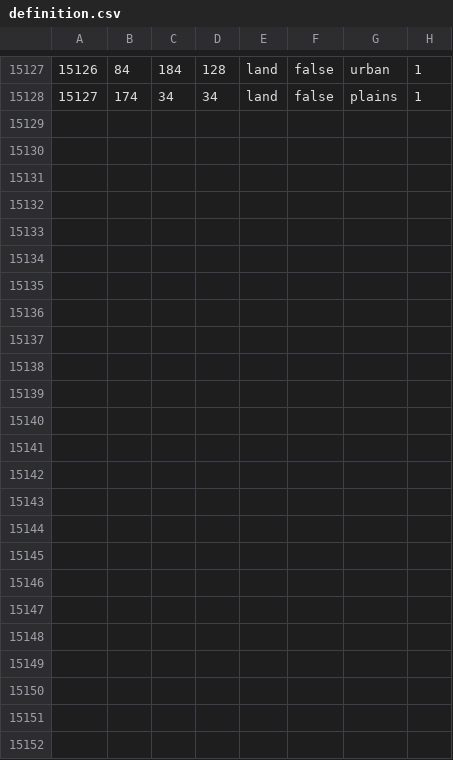
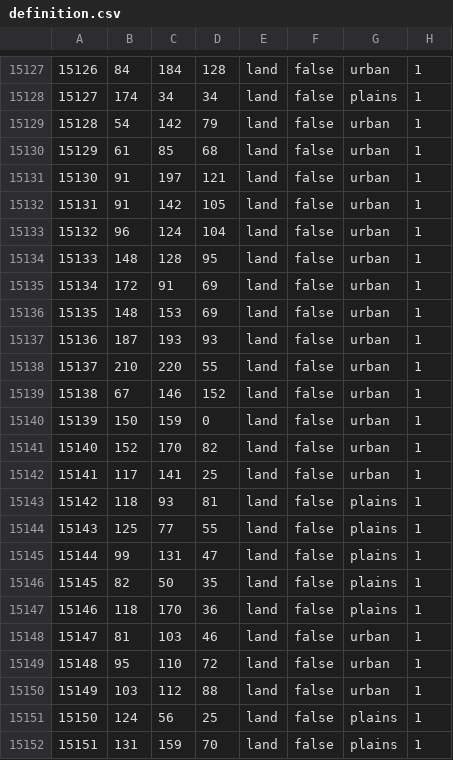
Before and after one commit to UnderUkraine/Divided-Donbass, a CSV file: map/definition.csv, drawn as a sheet; only a part is shown, gaps mark what is left out; the diff names each change by its address in the sheet, - before the commit and + after, or states it on an @@ line.

```diff
--- a/map/definition.csv
+++ b/map/definition.csv
+row 15129: 15128 | 54 | 142 | 79 | land | false | urban | 1
+row 15130: 15129 | 61 | 85 | 68 | land | false | urban | 1
+row 15131: 15130 | 91 | 197 | 121 | land | false | urban | 1
+row 15132: 15131 | 91 | 142 | 105 | land | false | urban | 1
+row 15133: 15132 | 96 | 124 | 104 | land | false | urban | 1
+row 15134: 15133 | 148 | 128 | 95 | land | false | urban | 1
+row 15135: 15134 | 172 | 91 | 69 | land | false | urban | 1
+row 15136: 15135 | 148 | 153 | 69 | land | false | urban | 1
+row 15137: 15136 | 187 | 193 | 93 | land | false | urban | 1
+row 15138: 15137 | 210 | 220 | 55 | land | false | urban | 1
+row 15139: 15138 | 67 | 146 | 152 | land | false | urban | 1
+row 15140: 15139 | 150 | 159 | 0 | land | false | urban | 1
+row 15141: 15140 | 152 | 170 | 82 | land | false | urban | 1
+row 15142: 15141 | 117 | 141 | 25 | land | false | urban | 1
+row 15143: 15142 | 118 | 93 | 81 | land | false | plains | 1
+row 15144: 15143 | 125 | 77 | 55 | land | false | plains | 1
+row 15145: 15144 | 99 | 131 | 47 | land | false | plains | 1
+row 15146: 15145 | 82 | 50 | 35 | land | false | plains | 1
+row 15147: 15146 | 118 | 170 | 36 | land | false | plains | 1
+row 15148: 15147 | 81 | 103 | 46 | land | false | urban | 1
+row 15149: 15148 | 95 | 110 | 72 | land | false | urban | 1
+row 15150: 15149 | 103 | 112 | 88 | land | false | urban | 1
+row 15151: 15150 | 124 | 56 | 25 | land | false | plains | 1
+row 15152: 15151 | 131 | 159 | 70 | land | false | plains | 1
```
Also changed, not shown: 8 other files.
